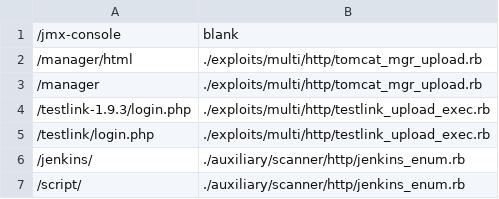
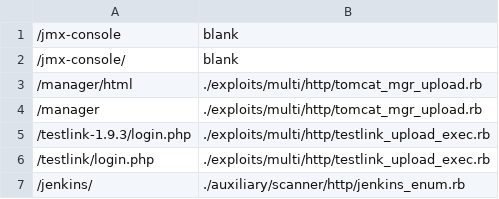
Before and after one commit to 0xsauby/yasuo, a CSV file: default-path.csv, drawn as a sheet; only a part is shown; the shorter side is filled out with more unchanged rows; the diff names each change by its address in the sheet, - before the commit and + after, or states it on an @@ line.

Commit message:
minor mods

```diff
--- a/default-path.csv
+++ b/default-path.csv
+row 2: /jmx-console/ | blank
```
